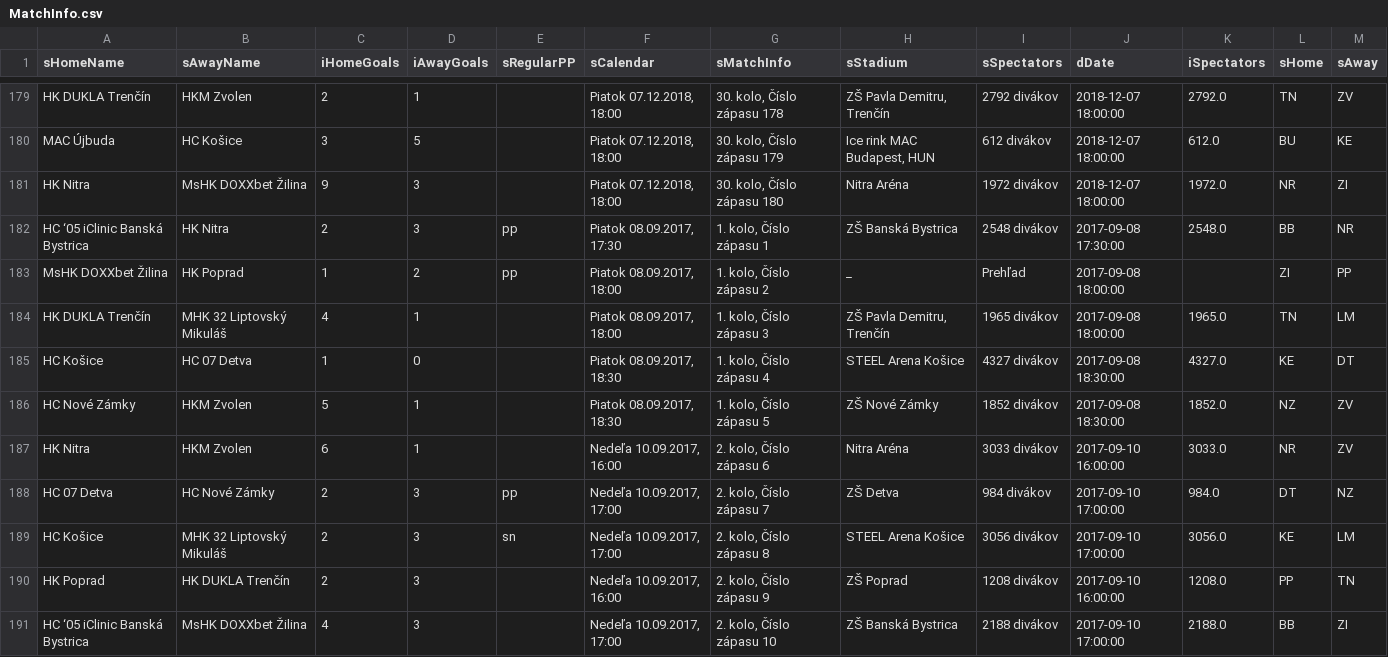
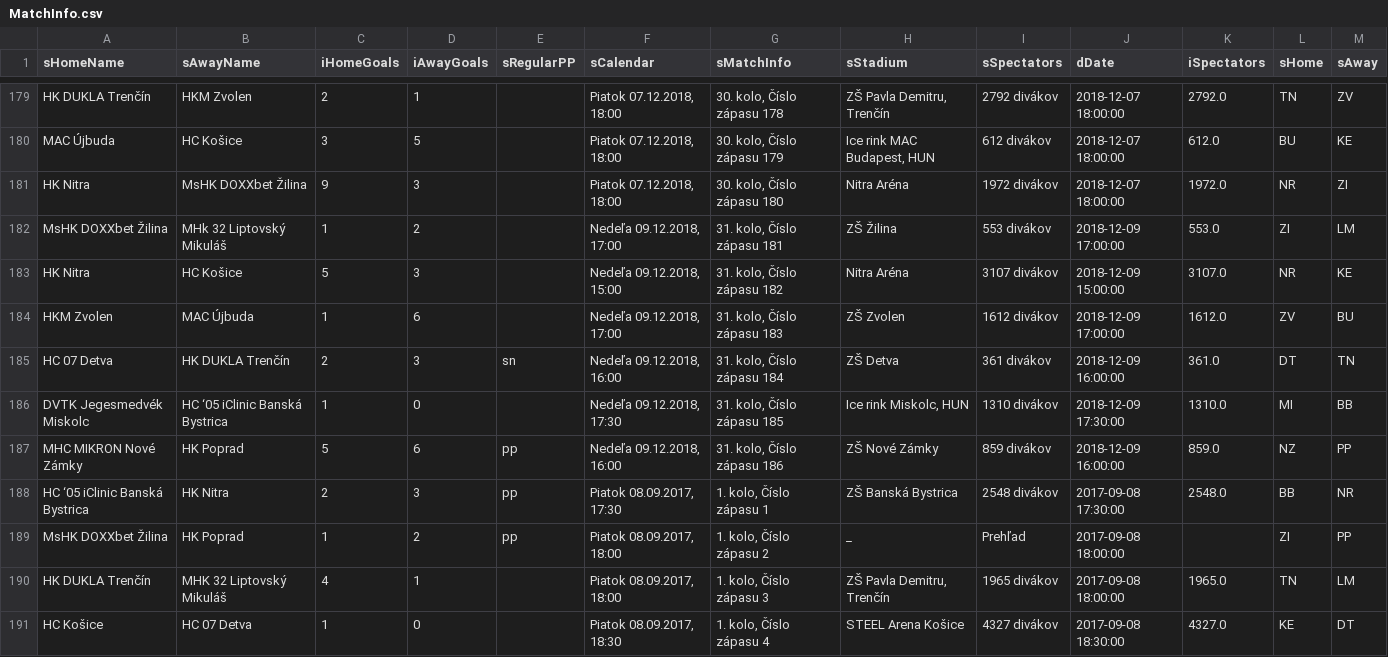
Before and after one commit to sskorna/tipsport_attendance, a CSV file: MatchInfo.csv, drawn as a sheet; only a part is shown, gaps mark what is left out; the shorter side is filled out with more unchanged rows; the diff names each change by its address in the sheet, - before the commit and + after, or states it on an @@ line.

```diff
--- a/MatchInfo.csv
+++ b/MatchInfo.csv
+row 182: MsHK DOXXbet Žilina | MHk 32 Liptovský Mikuláš | 1 | 2 |  | Nedeľa 09.12.2018, 17:00 | 31. kolo, Číslo zápasu 181 | ZŠ Žilina | 553 divákov | 2018-12-09 17:00:00 | 553.0 | ZI | LM
+row 183: HK Nitra | HC Košice | 5 | 3 |  | Nedeľa 09.12.2018, 15:00 | 31. kolo, Číslo zápasu 182 | Nitra Aréna | 3107 divákov | 2018-12-09 15:00:00 | 3107.0 | NR | KE
+row 184: HKM Zvolen | MAC Újbuda | 1 | 6 |  | Nedeľa 09.12.2018, 17:00 | 31. kolo, Číslo zápasu 183 | ZŠ Zvolen | 1612 divákov | 2018-12-09 17:00:00 | 1612.0 | ZV | BU
+row 185: HC 07 Detva | HK DUKLA Trenčín | 2 | 3 | sn | Nedeľa 09.12.2018, 16:00 | 31. kolo, Číslo zápasu 184 | ZŠ Detva | 361 divákov | 2018-12-09 16:00:00 | 361.0 | DT | TN
+row 186: DVTK Jegesmedvék Miskolc | HC ‘05 iClinic Banská Bystrica | 1 | 0 |  | Nedeľa 09.12.2018, 17:30 | 31. kolo, Číslo zápasu 185 | Ice rink Miskolc, HUN | 1310 divákov | 2018-12-09 17:30:00 | 1310.0 | MI | BB
+row 187: MHC MIKRON Nové Zámky | HK Poprad | 5 | 6 | pp | Nedeľa 09.12.2018, 16:00 | 31. kolo, Číslo zápasu 186 | ZŠ Nové Zámky | 859 divákov | 2018-12-09 16:00:00 | 859.0 | NZ | PP
```
Also changed, not shown: MatchInfoCum.csv.
